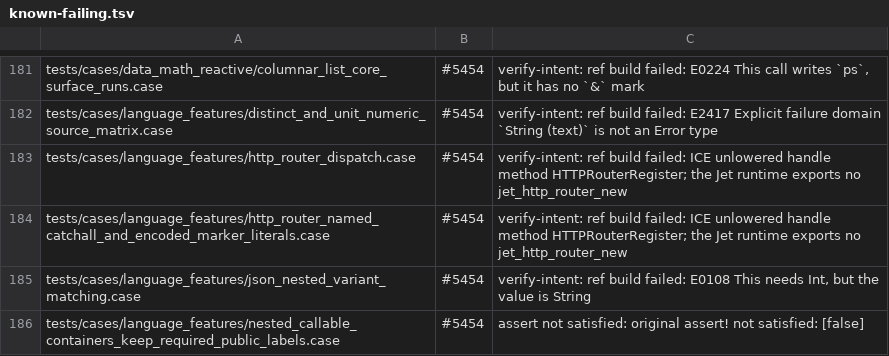
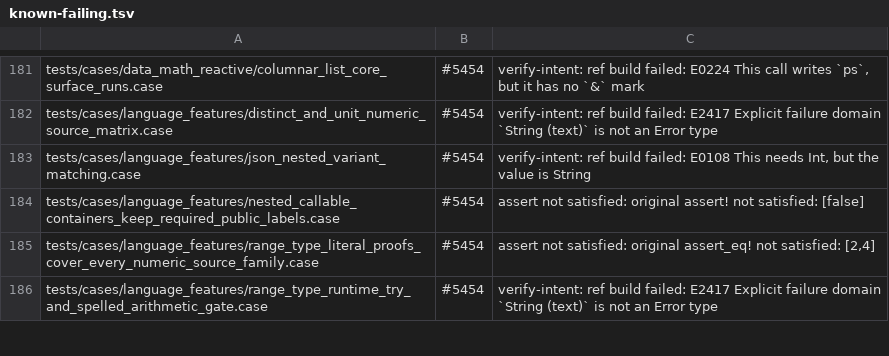
Before and after one commit to jet-language/jet, a TSV file: Tools/testkit/known-failing.tsv, drawn as a sheet; only a part is shown, gaps mark what is left out; the shorter side is filled out with more unchanged rows.

Commit message:
core.http: router handlers stay Net-only; http_router dispatch cases run (#4599 c76)

```diff
--- a/Tools/testkit/known-failing.tsv
+++ b/Tools/testkit/known-failing.tsv
@@ -182,4 +182,2 @@ tests/cases/data_math_reactive/columnar_list_core_surface_runs.case	#5454	verify
 tests/cases/language_features/distinct_and_unit_numeric_source_matrix.case	#5454	verify-intent: ref build failed: E2417 Explicit failure domain `String (text)` is not an Error type
-tests/cases/language_features/http_router_dispatch.case	#5454	verify-intent: ref build failed: ICE unlowered handle method HTTPRouterRegister; the Jet runtime exports no jet_http_router_new
-tests/cases/language_features/http_router_named_catchall_and_encoded_marker_literals.case	#5454	verify-intent: ref build failed: ICE unlowered handle method HTTPRouterRegister; the Jet runtime exports no jet_http_router_new
 tests/cases/language_features/json_nested_variant_matching.case	#5454	verify-intent: ref build failed: E0108 This needs Int, but the value is String
```
Also changed, not shown: 2 other files.
